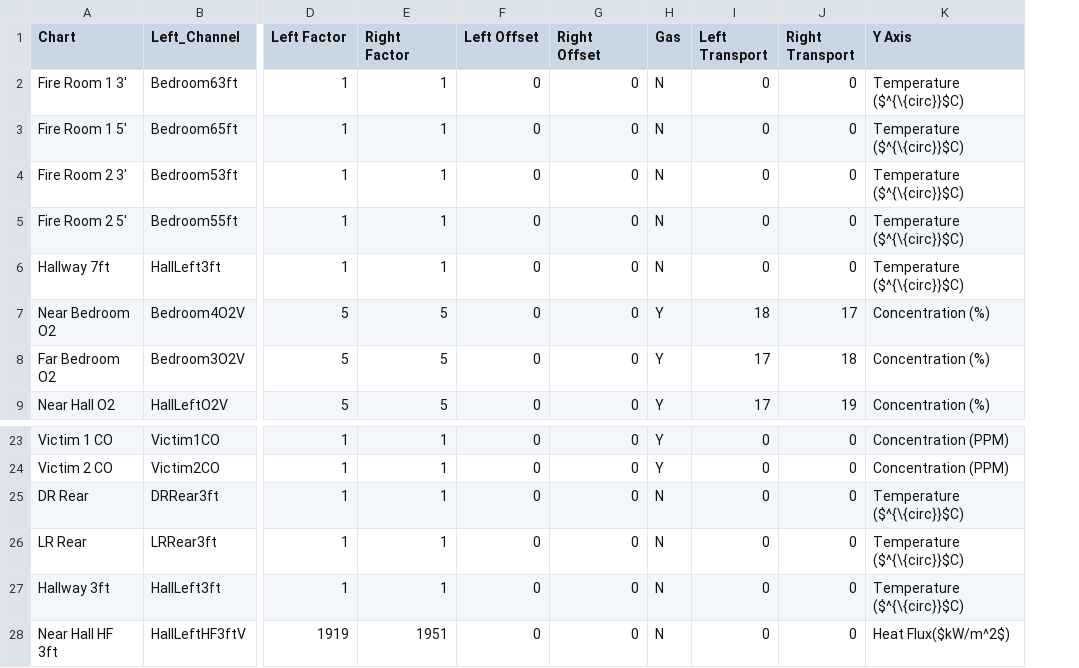
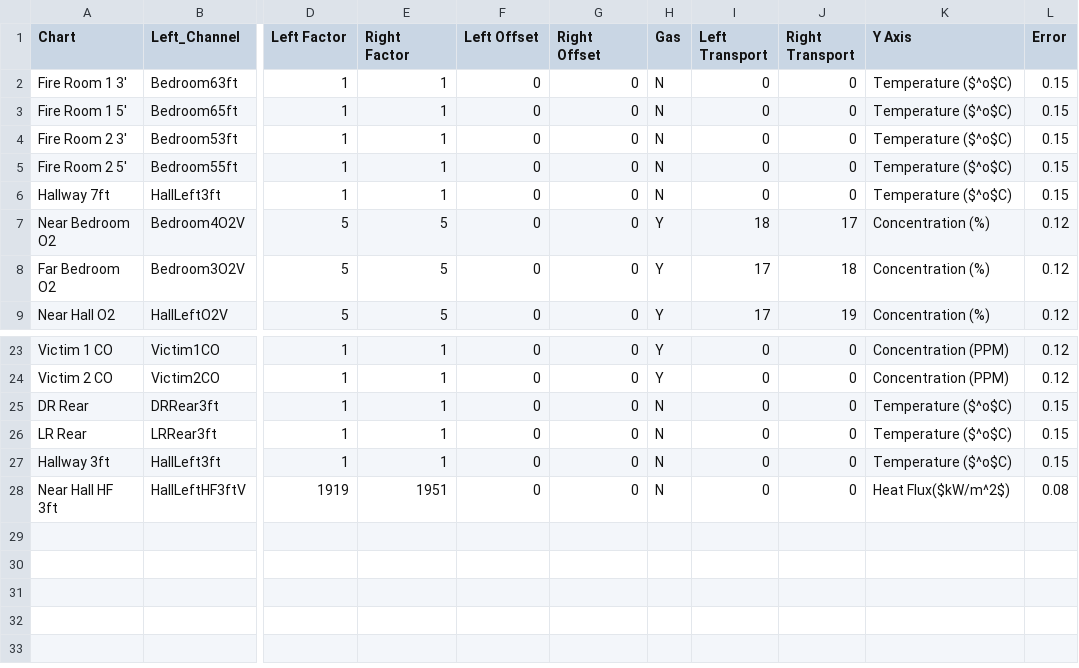
Before and after one commit to jwregan2/IFSI-1, a CSV file: Info/Channels.csv, drawn as a sheet; only a part is shown, gaps mark what is left out; the diff names each change by its address in the sheet, - before the commit and + after, or states it on an @@ line.

Commit message:
Add 10% charts w/ 800s duration

```diff
--- a/Info/Channels.csv
+++ b/Info/Channels.csv
+column L (Error), rows 2-9: 0.15 | 0.15 | 0.15 | 0.15 | 0.15 | 0.12 | 0.12 | 0.12; rows 23-28: 0.12 | 0.12 | 0.15 | 0.15 | 0.15 | 0.08
-K2:K6 (Y Axis): Temperature ($^{\{circ}}$C)
+K2:K6 (Y Axis): Temperature ($^o$C)
-K25:K27 (Y Axis): Temperature ($^{\{circ}}$C)
+K25:K27 (Y Axis): Temperature ($^o$C)
```
Also changed, not shown: 28 other files.
